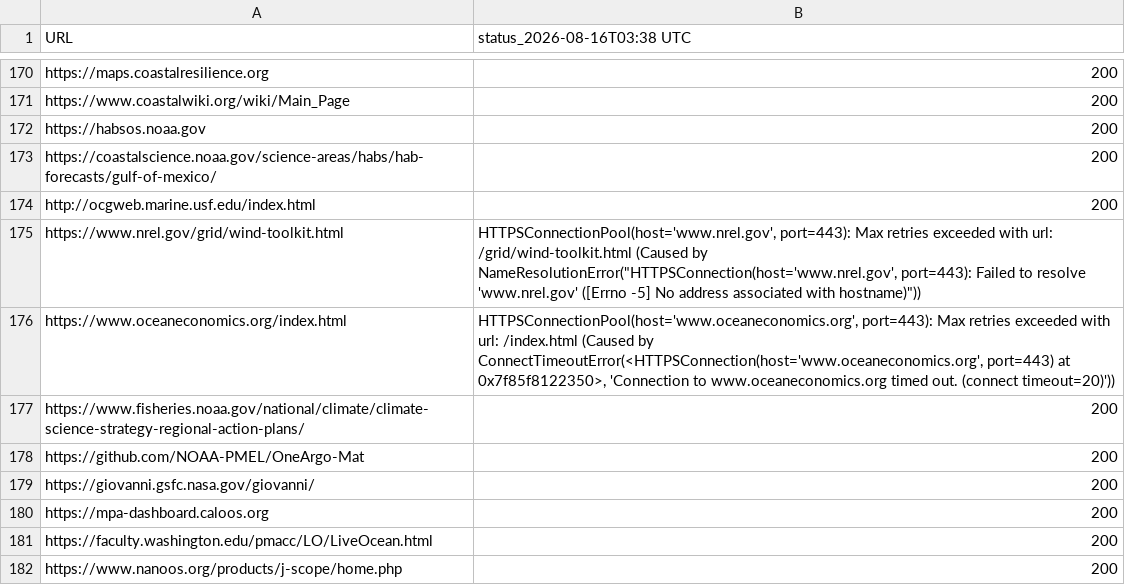
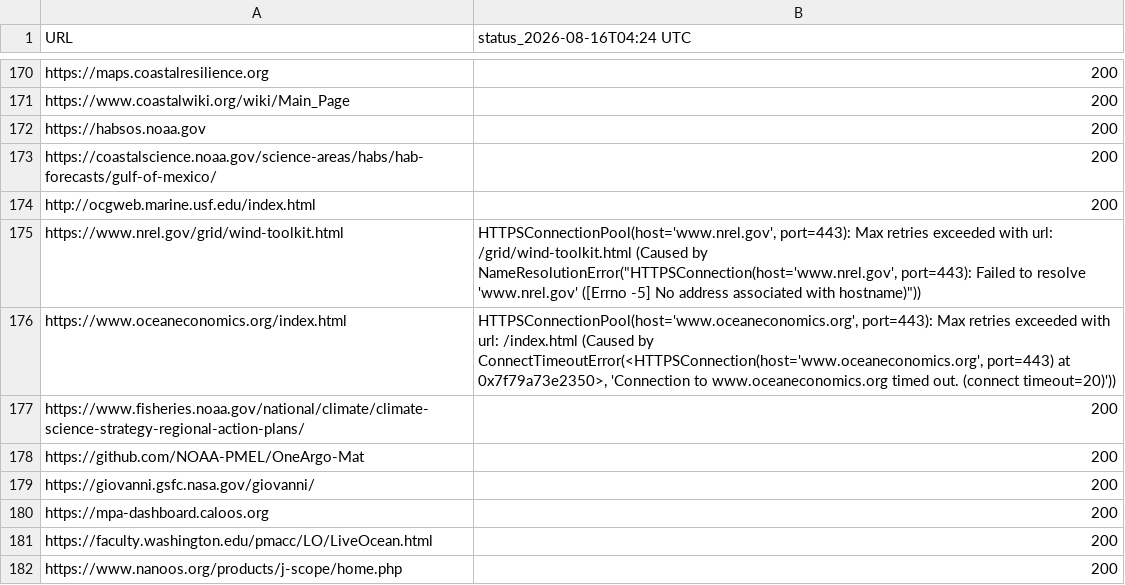
Before and after one commit to MathewBiddle/check_websites, a CSV file: website_status.csv, drawn as a sheet; only a part is shown, gaps mark what is left out; the diff names each change by its address in the sheet, - before the commit and + after, or states it on an @@ line.

```diff
--- a/website_status.csv
+++ b/website_status.csv
-B1: status_2026-08-16T03:38 UTC
+B1: status_2026-08-16T04:24 UTC
-B176 (status_2026-08-16T04:24 UTC): …port=443) at 0x7f85f8122350>, 'Connection to…
+B176 (status_2026-08-16T04:24 UTC): …port=443) at 0x7f79a73e2350>, 'Connection to…
```
Also changed, not shown: 1 other file.
